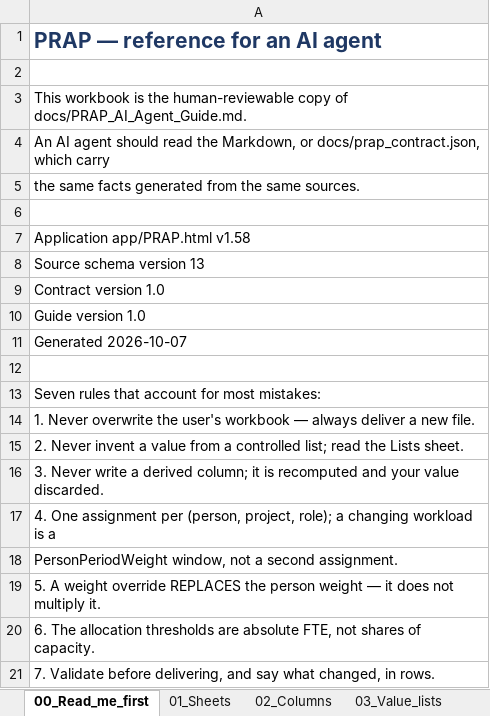
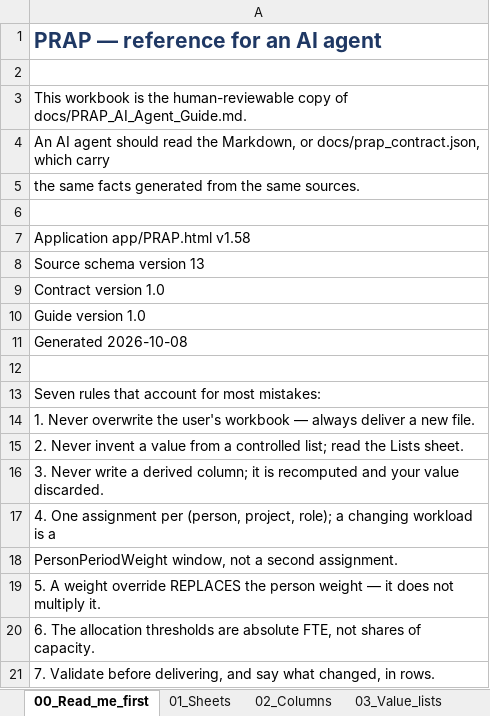
Before and after one commit to Dan5050-now/project1, an Excel workbook: docs/PRAP_AI_Agent_Guide_v1.0.xlsx, sheet 00_Read_me_first, drawn as a sheet; values as stored, in another font and other column widths than the file's, no borders; the diff names each change by its address in the sheet, - before the commit and + after, or states it on an @@ line.

```diff
--- a/docs/PRAP_AI_Agent_Guide_v1.0.xlsx (sheet 00_Read_me_first)
+++ b/docs/PRAP_AI_Agent_Guide_v1.0.xlsx (sheet 00_Read_me_first)
-A11: Generated 2026-10-07
+A11: Generated 2026-10-08
```
Also changed, not shown: sheet 11_Documents, docs/PRAP_Programming_Specification_v1.38.xlsx, 18 other files.
